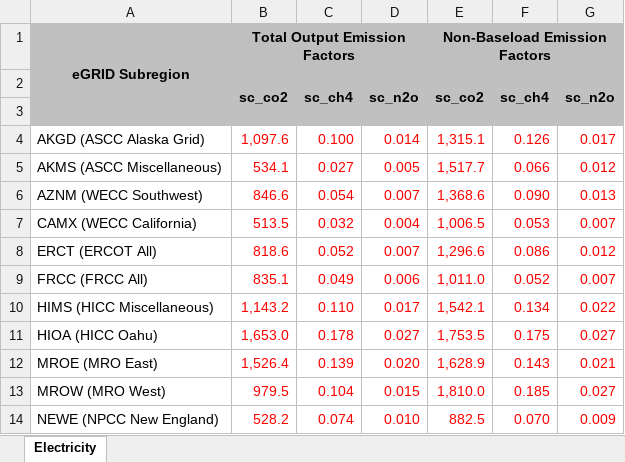
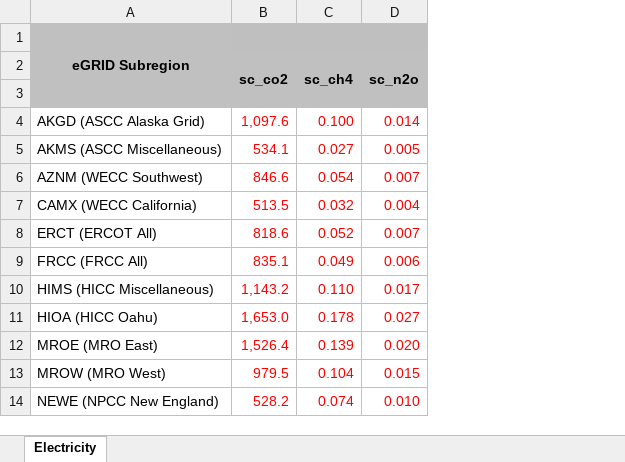
Before and after one commit to RickWangPerth/Infosys-EcoTrak-Project, an Excel workbook: ecotrack-backend/Documentation/US_Emissions.xlsx, sheet Electricity, drawn as a sheet; only a part is shown; values as stored, in another font and other column widths than the file's, no borders; the diff names each change by its address in the sheet, - before the commit and + after, or states it on an @@ line.

Commit message:
Ready for database conversion

```diff
--- a/ecotrack-backend/Documentation/US_Emissions.xlsx (sheet Electricity)
+++ b/ecotrack-backend/Documentation/US_Emissions.xlsx (sheet Electricity)
-column E (sc_co2), row 1: Non-Baseload Emission Factors; rows 4-14: 1,315.1 | 1,517.7 | 1,368.6 | 1,006.5 | 1,296.6 | 1,011.0 | 1,542.1 | 1,753.5 | 1,628.9 | 1,810.0 | 882.5
-column F (sc_ch4), rows 4-14: 0.126 | 0.066 | 0.090 | 0.053 | 0.086 | 0.052 | 0.134 | 0.175 | 0.143 | 0.185 | 0.070
-column G (sc_n2o), rows 4-14: 0.017 | 0.012 | 0.013 | 0.007 | 0.012 | 0.007 | 0.022 | 0.027 | 0.021 | 0.027 | 0.009
-B1 (sc_co2): Total Output Emission Factors
+B1 (sc_co2): (empty)
-B1:D1 merged
```
